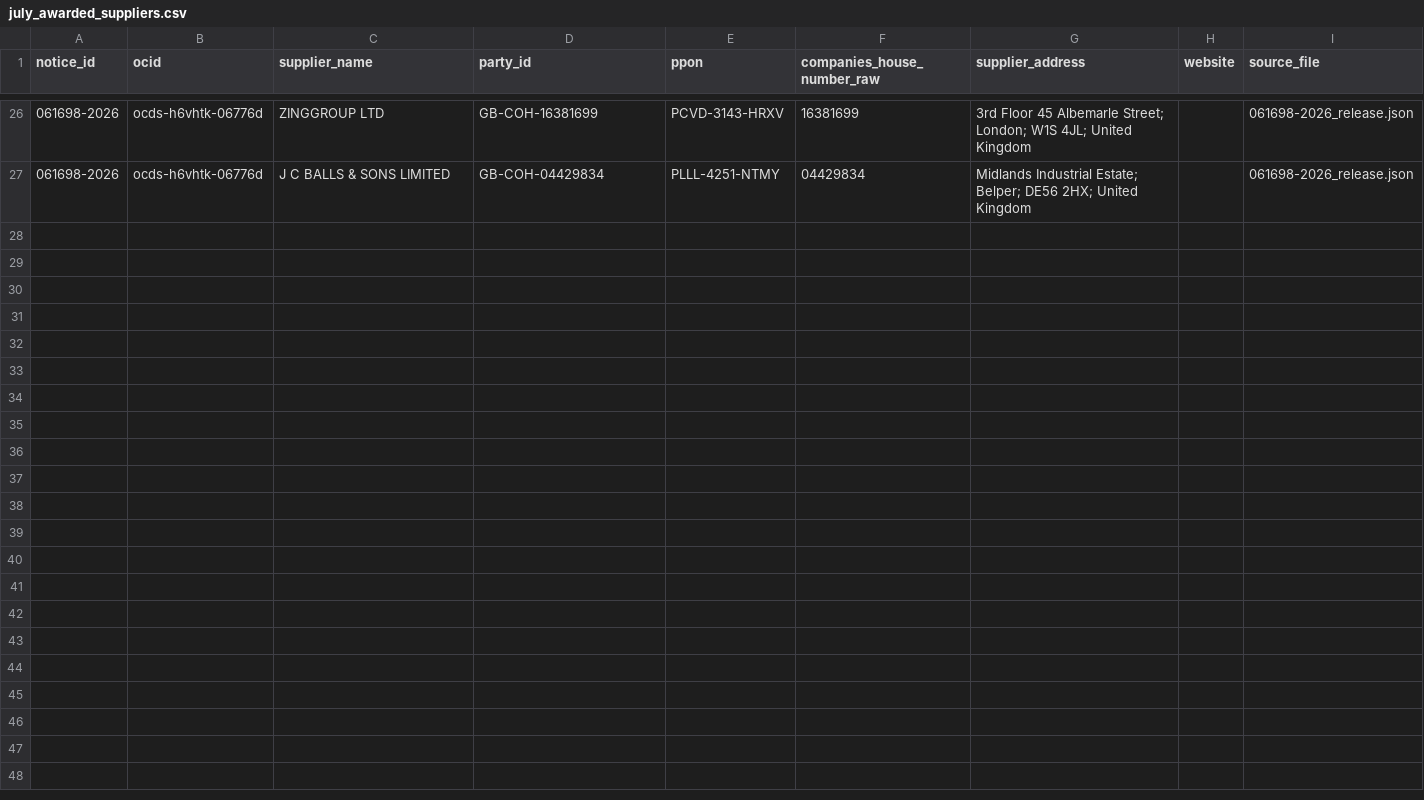
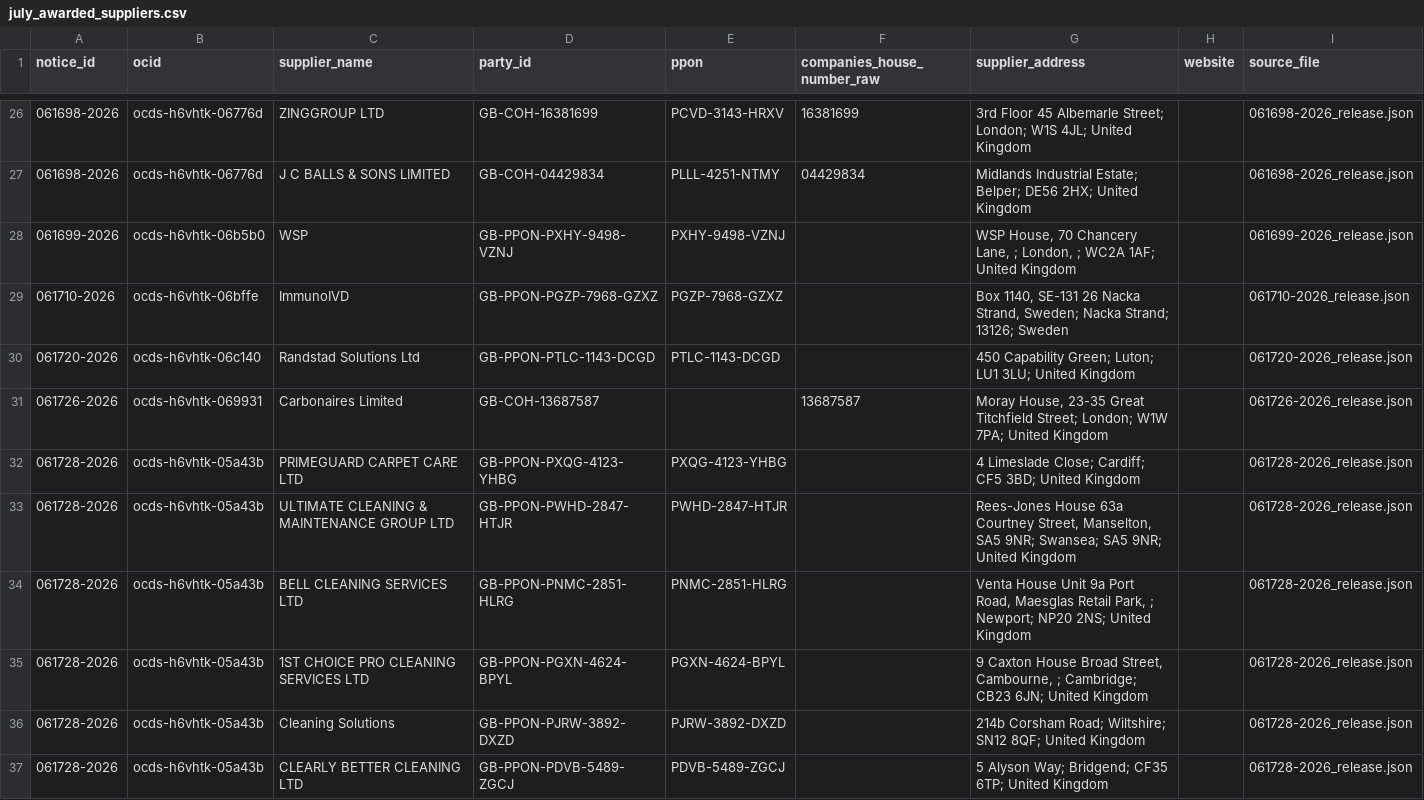
Before and after one commit to MaitaCostin/uk-vat-discovery-research, a CSV file: data/processed/july_awarded_suppliers.csv, drawn as a sheet; only a part is shown, gaps mark what is left out; the diff covers the shown part only; the diff names each change by its address in the sheet, - before the commit and + after, or states it on an @@ line.

Commit message:
Measure companies house coverage in first 30 notices

```diff
--- a/data/processed/july_awarded_suppliers.csv
+++ b/data/processed/july_awarded_suppliers.csv
+row 28: 061699-2026 | ocds-h6vhtk-06b5b0 | WSP | GB-PPON-PXHY-9498-VZNJ | PXHY-9498-VZNJ |  | WSP House, 70 Chancery Lane, ; London, ; WC2A 1AF; United Kingdom |  | 061699-2026_release.json
+row 29: 061710-2026 | ocds-h6vhtk-06bffe | ImmunoIVD | GB-PPON-PGZP-7968-GZXZ | PGZP-7968-GZXZ |  | Box 1140, SE-131 26 Nacka Strand, Sweden; Nacka Strand; 13126; Sweden |  | 061710-2026_release.json
+row 30: 061720-2026 | ocds-h6vhtk-06c140 | Randstad Solutions Ltd | GB-PPON-PTLC-1143-DCGD | PTLC-1143-DCGD |  | 450 Capability Green; Luton; LU1 3LU; United Kingdom |  | 061720-2026_release.json
+row 31: 061726-2026 | ocds-h6vhtk-069931 | Carbonaires Limited | GB-COH-13687587 |  | 13687587 | Moray House, 23-35 Great Titchfield Street; London; W1W 7PA; United Kingdom |  | 061726-2026_release.json
+row 32: 061728-2026 | ocds-h6vhtk-05a43b | PRIMEGUARD CARPET CARE LTD | GB-PPON-PXQG-4123-YHBG | PXQG-4123-YHBG |  | 4 Limeslade Close; Cardiff; CF5 3BD; United Kingdom |  | 061728-2026_release.json
+row 33: 061728-2026 | ocds-h6vhtk-05a43b | ULTIMATE CLEANING & MAINTENANCE GROUP LTD | GB-PPON-PWHD-2847-HTJR | PWHD-2847-HTJR |  | Rees-Jones House 63a Courtney Street, Manselton, SA5 9NR; Swansea; SA5 9NR; United Kingdom |  | 061728-2026_release.json
+row 34: 061728-2026 | ocds-h6vhtk-05a43b | BELL CLEANING SERVICES LTD | GB-PPON-PNMC-2851-HLRG | PNMC-2851-HLRG |  | Venta House Unit 9a Port Road, Maesglas Retail Park, ; Newport; NP20 2NS; United Kingdom |  | 061728-2026_release.json
+row 35: 061728-2026 | ocds-h6vhtk-05a43b | 1ST CHOICE PRO CLEANING SERVICES LTD | GB-PPON-PGXN-4624-BPYL | PGXN-4624-BPYL |  | 9 Caxton House Broad Street, Cambourne, ; Cambridge; CB23 6JN; United Kingdom |  | 061728-2026_release.json
+row 36: 061728-2026 | ocds-h6vhtk-05a43b | Cleaning Solutions | GB-PPON-PJRW-3892-DXZD | PJRW-3892-DXZD |  | 214b Corsham Road; Wiltshire; SN12 8QF; United Kingdom |  | 061728-2026_release.json
+row 37: 061728-2026 | ocds-h6vhtk-05a43b | CLEARLY BETTER CLEANING LTD | GB-PPON-PDVB-5489-ZGCJ | PDVB-5489-ZGCJ |  | 5 Alyson Way; Bridgend; CF35 6TP; United Kingdom |  | 061728-2026_release.json
```
Also changed, not shown: 10 added rows elsewhere in this file, 13 other files.
